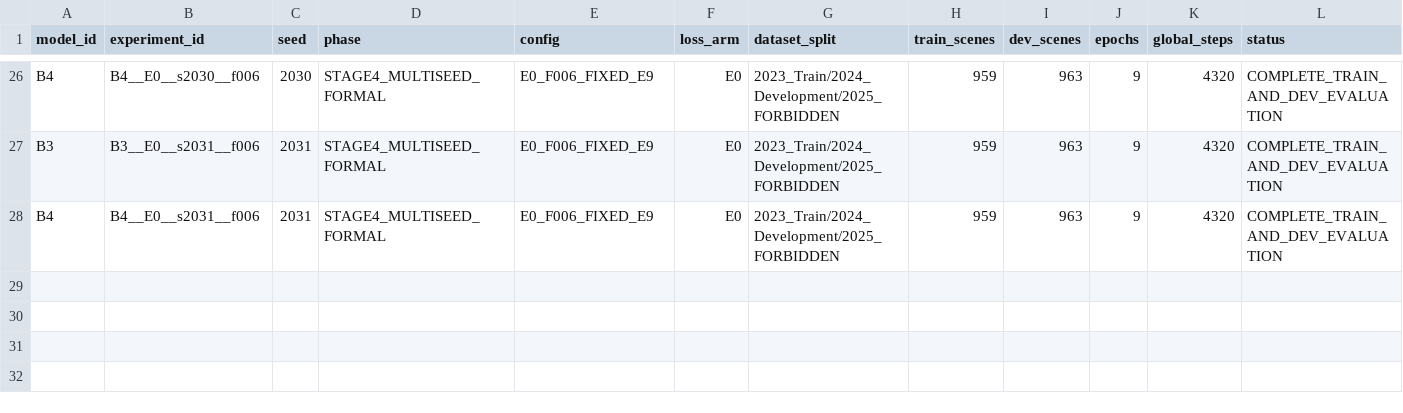
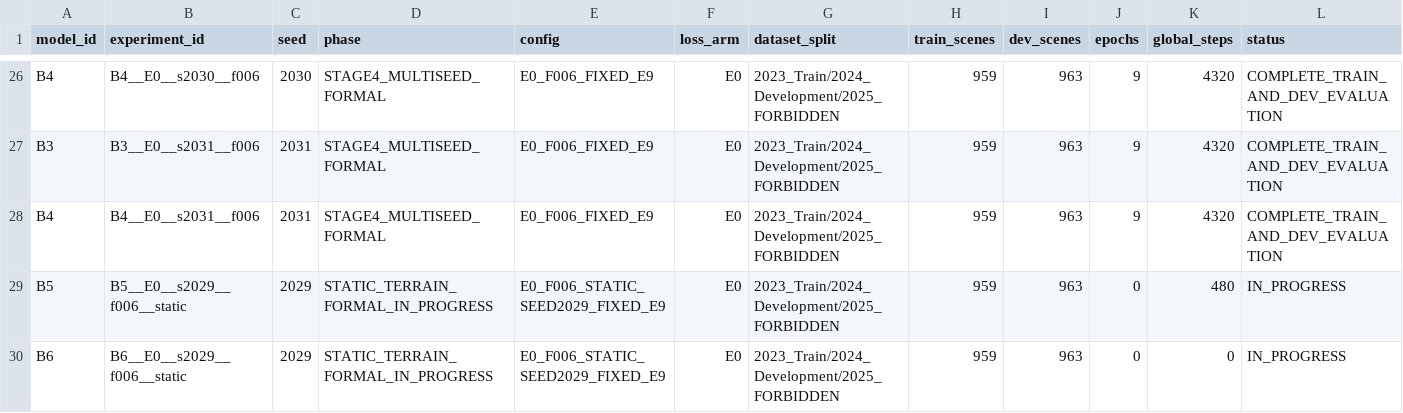
Before and after one commit to flyeagle-cex/YunTAPR-Net, a CSV file: docs/research_readiness/20261025/B0_B4_EXPERIMENT_MATRIX.csv, drawn as a sheet; only a part is shown, gaps mark what is left out; rows hold the shown columns only; the diff names each change by its address in the sheet, - before the commit and + after, or states it on an @@ line.

Commit message:
Mark B5 B6 experiments IN_PROGRESS and prepare completed report publication

```diff
--- a/docs/research_readiness/20261025/B0_B4_EXPERIMENT_MATRIX.csv
+++ b/docs/research_readiness/20261025/B0_B4_EXPERIMENT_MATRIX.csv
+row 29: B5 | B5__E0__s2029__f006__static | 2029 | STATIC_TERRAIN_FORMAL_IN_PROGRESS | E0_F006_STATIC_SEED2029_FIXED_E9 | E0 | 2023_Train/2024_Development/2025_FORBIDDEN | 959 | 963 | 0 | 480 | IN_PROGRESS
+row 30: B6 | B6__E0__s2029__f006__static | 2029 | STATIC_TERRAIN_FORMAL_IN_PROGRESS | E0_F006_STATIC_SEED2029_FIXED_E9 | E0 | 2023_Train/2024_Development/2025_FORBIDDEN | 959 | 963 | 0 | 0 | IN_PROGRESS
```
Also changed, not shown: 9 other files.
